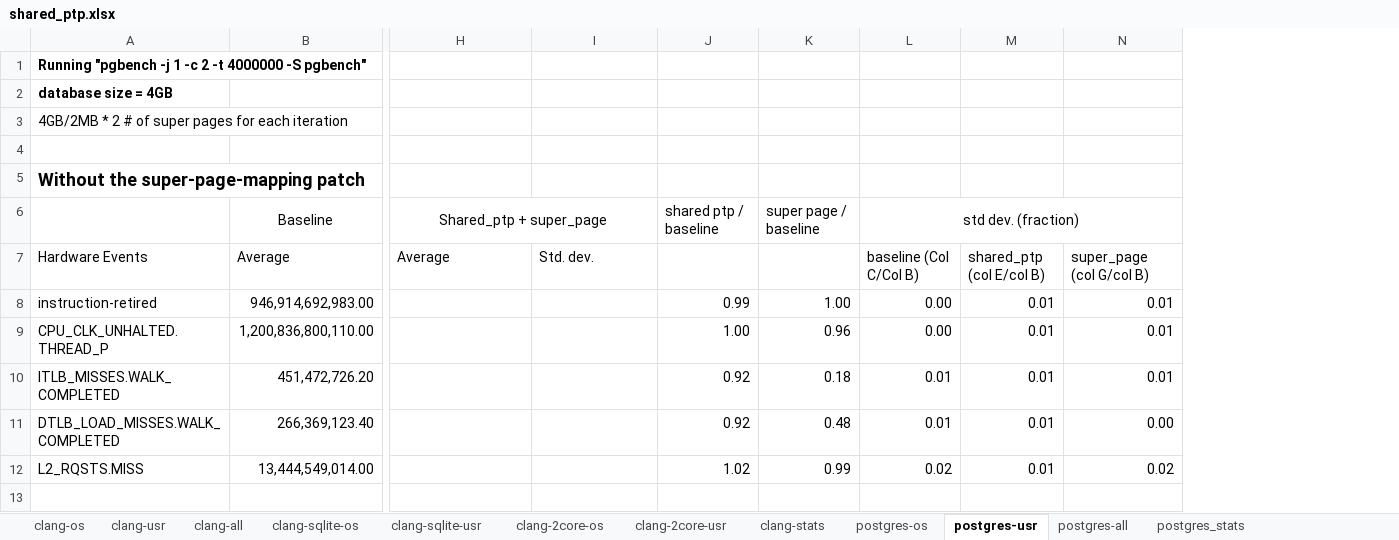
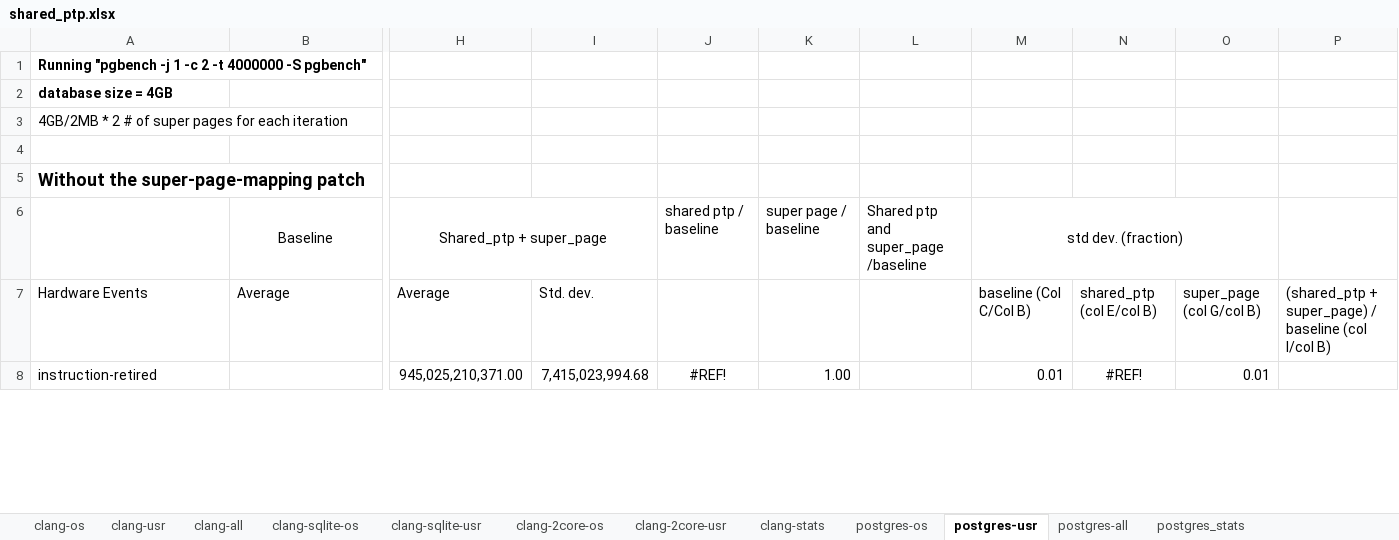
Before and after one commit to XiaowanDong/shared_ptp, an Excel workbook: shared_ptp.xlsx, sheet postgres-usr, drawn as a sheet; only a part is shown, gaps mark what is left out; values as stored, in another font and other column widths than the file's, no borders; removed rows and columns are numbered as before the commit, all else as after; rows hold the shown columns only; the diff covers the shown part only; the diff names each change by its address in the sheet, - before the commit and + after, or states it on an @@ line.

Commit message:
updated results for postgres

```diff
--- a/shared_ptp.xlsx (sheet postgres-usr)
+++ b/shared_ptp.xlsx (sheet postgres-usr)
+column L, row 6: Shared ptp and super_page /baseline
+column O, rows 7-8: super_page (col G/col B) | 0.01
-L6:N6 merged
+M6:O6 merged
-P7: super_page (col G/col B)
+P7: (shared_ptp + super_page) / baseline (col I/col B)
-row 8: instruction-retired | 946,914,692,983.00 |  |  | 0.99 | 1.00 | 0.00 | 0.01 | 0.01
-row 9: CPU_CLK_UNHALTED.THREAD_P | 1,200,836,800,110.00 |  |  | 1.00 | 0.96 | 0.00 | 0.01 | 0.01
-row 10: ITLB_MISSES.WALK_COMPLETED | 451,472,726.20 |  |  | 0.92 | 0.18 | 0.01 | 0.01 | 0.01
-row 11: DTLB_LOAD_MISSES.WALK_COMPLETED | 266,369,123.40 |  |  | 0.92 | 0.48 | 0.01 | 0.01 | 0.00
-row 12: L2_RQSTS.MISS | 13,444,549,014.00 |  |  | 1.02 | 0.99 | 0.02 | 0.01 | 0.02
-row 8: (empty)
+row 8: instruction-retired |  | 945,025,210,371.00 | 7,415,023,994.68 | #REF! | 1.00 |  | 0.01 | #REF! | 0.01
```
Also changed, not shown: 7 added rows, 73 edited cells and merged cells elsewhere in this sheet, sheet postgres-os.
